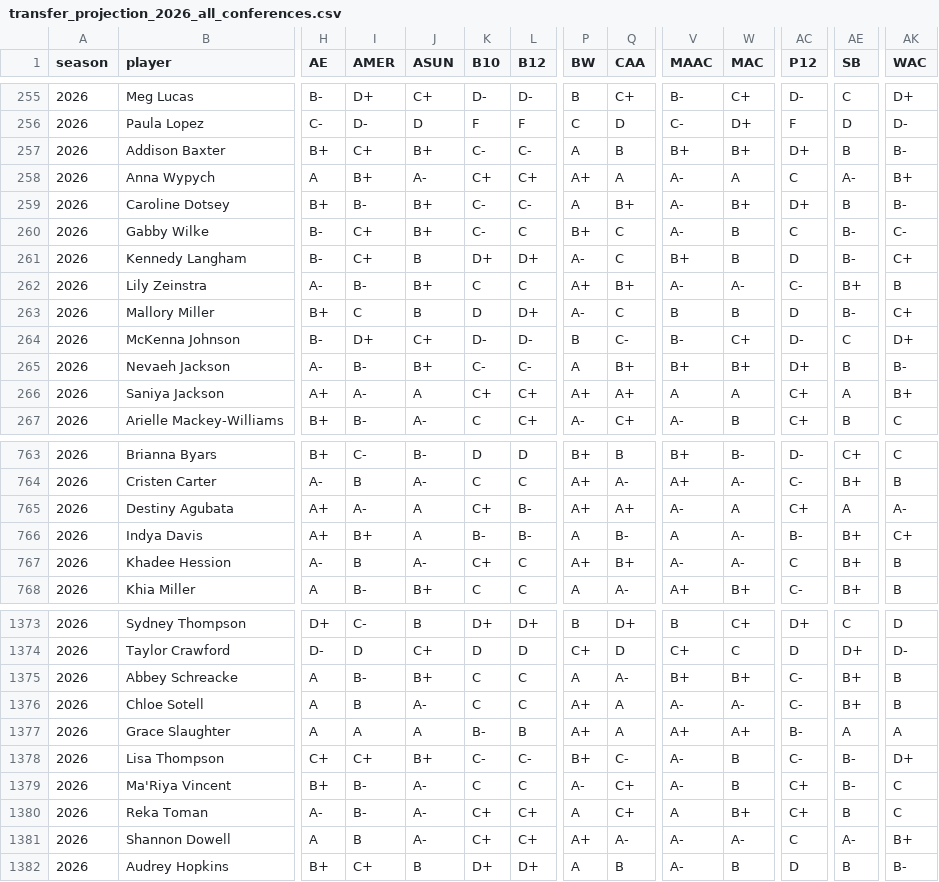
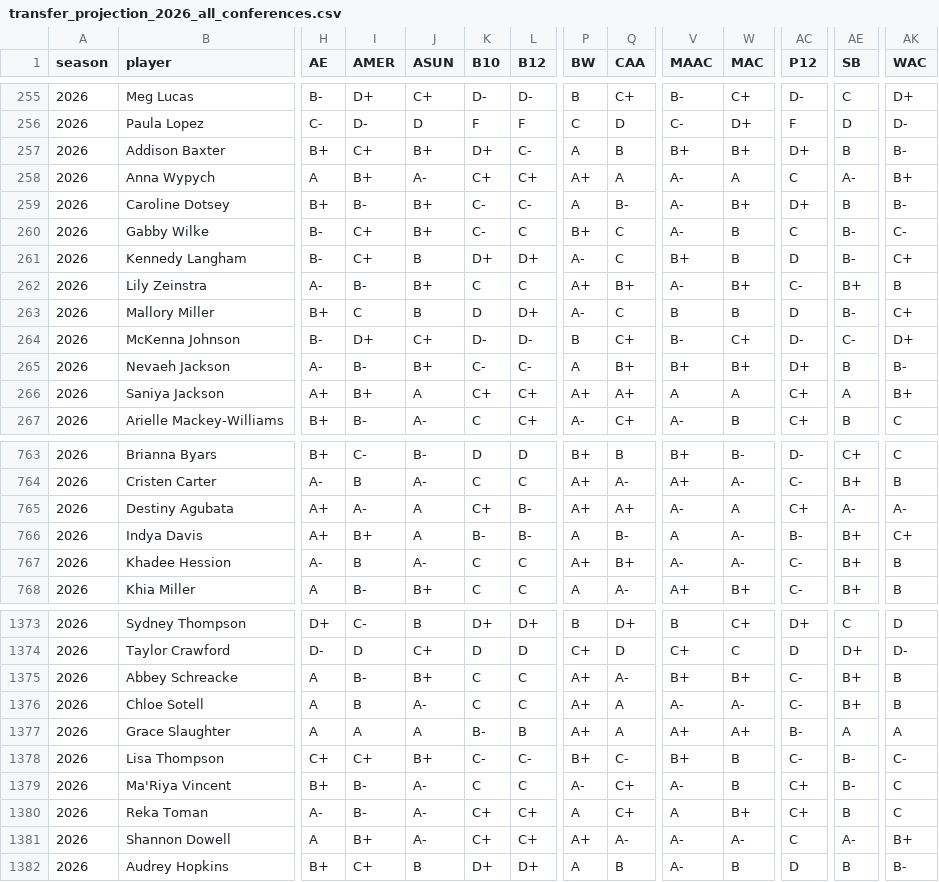
Before and after one commit to dbcjason/NCAAWCards, a CSV file: player_cards_pipeline/output/transfer_projection_2026_all_conferences.csv, drawn as a sheet; only a part is shown, gaps mark what is left out; the diff covers the shown part only; the diff names each change by its address in the sheet, - before the commit and + after, or states it on an @@ line.

```diff
--- a/player_cards_pipeline/output/transfer_projection_2026_all_conferences.csv
+++ b/player_cards_pipeline/output/transfer_projection_2026_all_conferences.csv
-K257 (B10): C-
+K257 (B10): D+
-Q259 (CAA): B+
+Q259 (CAA): B-
-W262 (MAC): A-
+W262 (MAC): B+
-Q264 (CAA): C-
+Q264 (CAA): C+
-AE264 (SB): C
+AE264 (SB): C-
-I266 (AMER): A-
+I266 (AMER): B+
-AE765 (SB): A
+AE765 (SB): A-
-K767 (B10): C+
+K767 (B10): C
-AC767 (P12): C
+AC767 (P12): C-
-P1375 (BW): A
+P1375 (BW): A+
-V1378 (MAAC): A-
+V1378 (MAAC): B+
-AK1378 (WAC): D+
+AK1378 (WAC): C-
-I1381 (AMER): B
+I1381 (AMER): B+
```
Also changed, not shown: 100 edited cells elsewhere in this file.
